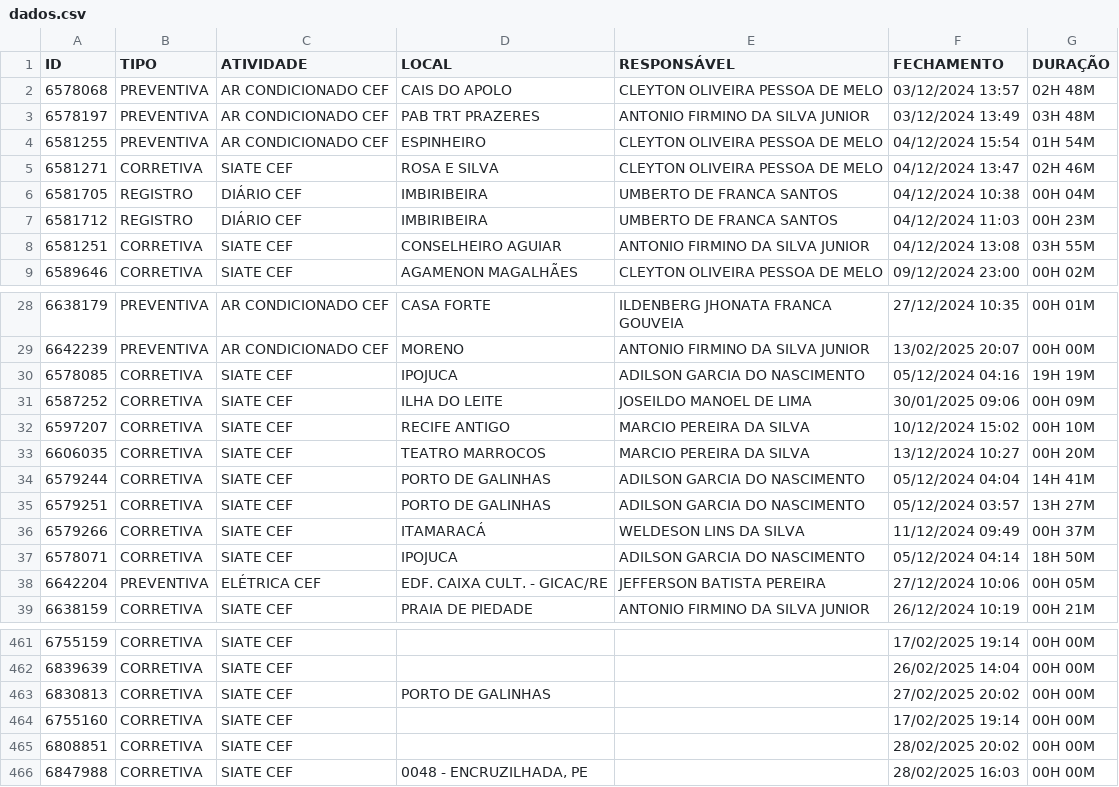
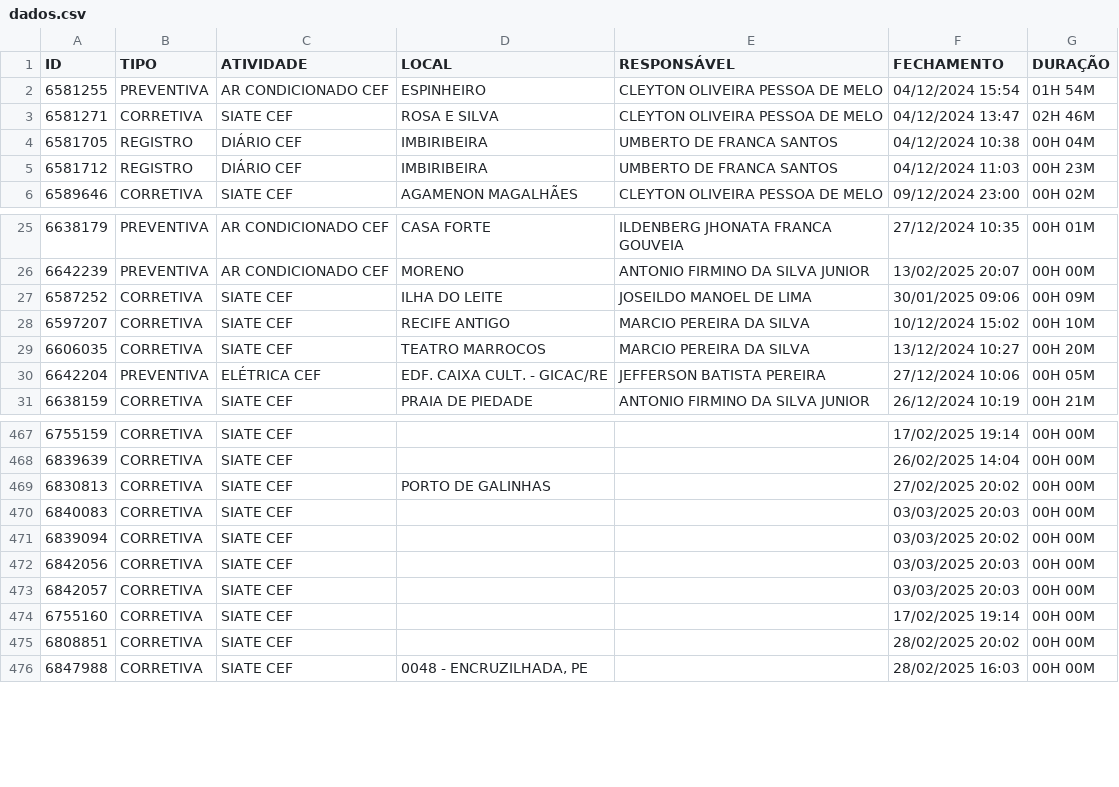
Before and after one commit to m1caelvr/BOT_CEF, a CSV file: data/dados.csv, drawn as a sheet; only a part is shown, gaps mark what is left out; the diff covers the shown part only.

```diff
--- a/data/dados.csv
+++ b/data/dados.csv
@@ -1,4 +1,2 @@
 ID,TIPO,ATIVIDADE,LOCAL,RESPONSÁVEL,FECHAMENTO,DURAÇÃO
-6578068,PREVENTIVA,AR CONDICIONADO CEF,CAIS DO APOLO,CLEYTON OLIVEIRA PESSOA DE MELO,03/12/2024 13:57,02H 48M
-6578197,PREVENTIVA,AR CONDICIONADO CEF,PAB TRT PRAZERES,ANTONIO FIRMINO DA SILVA JUNIOR,03/12/2024 13:49,03H 48M
 6581255,PREVENTIVA,AR CONDICIONADO CEF,ESPINHEIRO,CLEYTON OLIVEIRA PESSOA DE MELO,04/12/2024 15:54,01H 54M
@@ -7,3 +5,2 @@ ID,TIPO,ATIVIDADE,LOCAL,RESPONSÁVEL,FECHAMENTO,DURAÇÃO
 6581712,REGISTRO,DIÁRIO CEF,IMBIRIBEIRA,UMBERTO DE FRANCA SANTOS,04/12/2024 11:03,00H 23M
-6581251,CORRETIVA,SIATE CEF,CONSELHEIRO AGUIAR,ANTONIO FIRMINO DA SILVA JUNIOR,04/12/2024 13:08,03H 55M
 6589646,CORRETIVA,SIATE CEF,AGAMENON MAGALHÃES,CLEYTON OLIVEIRA PESSOA DE MELO,09/12/2024 23:00,00H 02M
@@ -29,3 +26,2 @@ ID,TIPO,ATIVIDADE,LOCAL,RESPONSÁVEL,FECHAMENTO,DURAÇÃO
 6642239,PREVENTIVA,AR CONDICIONADO CEF,MORENO,ANTONIO FIRMINO DA SILVA JUNIOR,13/02/2025 20:07,00H 00M
-6578085,CORRETIVA,SIATE CEF,IPOJUCA,ADILSON GARCIA DO NASCIMENTO,05/12/2024 04:16,19H 19M
 6587252,CORRETIVA,SIATE CEF,ILHA DO LEITE,JOSEILDO MANOEL DE LIMA,30/01/2025 09:06,00H 09M
@@ -33,6 +29,2 @@ ID,TIPO,ATIVIDADE,LOCAL,RESPONSÁVEL,FECHAMENTO,DURAÇÃO
 6606035,CORRETIVA,SIATE CEF,TEATRO MARROCOS,MARCIO PEREIRA DA SILVA,13/12/2024 10:27,00H 20M
-6579244,CORRETIVA,SIATE CEF,PORTO DE GALINHAS,ADILSON GARCIA DO NASCIMENTO,05/12/2024 04:04,14H 41M
-6579251,CORRETIVA,SIATE CEF,PORTO DE GALINHAS,ADILSON GARCIA DO NASCIMENTO,05/12/2024 03:57,13H 27M
-6579266,CORRETIVA,SIATE CEF,ITAMARACÁ,WELDESON LINS DA SILVA,11/12/2024 09:49,00H 37M
-6578071,CORRETIVA,SIATE CEF,IPOJUCA,ADILSON GARCIA DO NASCIMENTO,05/12/2024 04:14,18H 50M
 6642204,PREVENTIVA,ELÉTRICA CEF,EDF. CAIXA CULT. - GICAC/RE,JEFFERSON BATISTA PEREIRA,27/12/2024 10:06,00H 05M
@@ -463,2 +469,6 @@ ID,TIPO,ATIVIDADE,LOCAL,RESPONSÁVEL,FECHAMENTO,DURAÇÃO
 6830813,CORRETIVA,SIATE CEF,PORTO DE GALINHAS,,27/02/2025 20:02,00H 00M
+6840083,CORRETIVA,SIATE CEF,,,03/03/2025 20:03,00H 00M
+6839094,CORRETIVA,SIATE CEF,,,03/03/2025 20:02,00H 00M
+6842056,CORRETIVA,SIATE CEF,,,03/03/2025 20:03,00H 00M
+6842057,CORRETIVA,SIATE CEF,,,03/03/2025 20:03,00H 00M
 6755160,CORRETIVA,SIATE CEF,,,17/02/2025 19:14,00H 00M
```
Also changed, not shown: 19 added rows and 2 removed rows elsewhere in this file.
